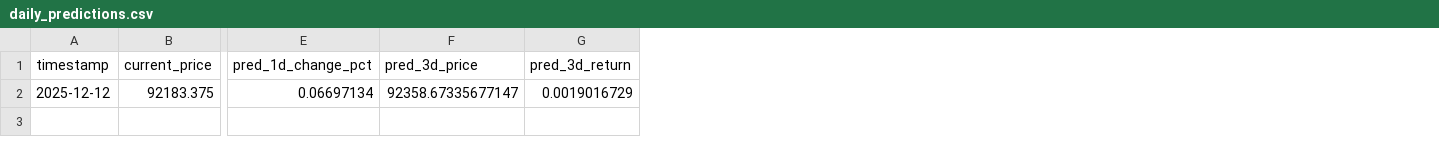
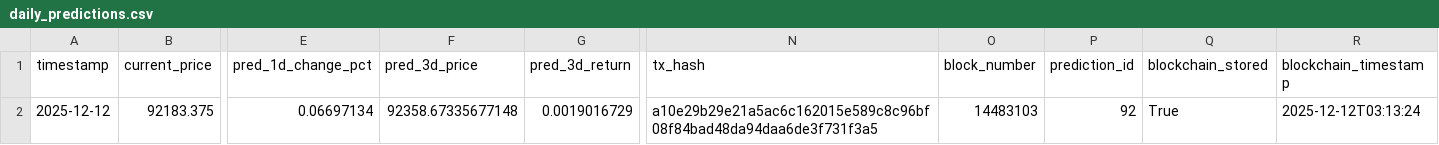
Before and after one commit to ying-jeanne/capstone_msba, a CSV file: data/predictions/daily_predictions.csv, drawn as a sheet; only a part is shown, gaps mark what is left out; the diff names each change by its address in the sheet, - before the commit and + after, or states it on an @@ line.

```diff
--- a/data/predictions/daily_predictions.csv
+++ b/data/predictions/daily_predictions.csv
+column N (tx_hash), row 2: a10e29b29e21a5ac6c162015e589c8c96bf08f84bad48da94daa6de3f731f3a5
+column O (block_number), row 2: 14483103
+column P (prediction_id), row 2: 92
+column Q (blockchain_stored), row 2: True
+column R (blockchain_timestamp), row 2: 2025-12-12T03:13:24
-F2 (pred_3d_price): 92358.67335677147
+F2 (pred_3d_price): 92358.67335677148
```
Also changed, not shown: data/blockchain/prediction_tracking.csv.
